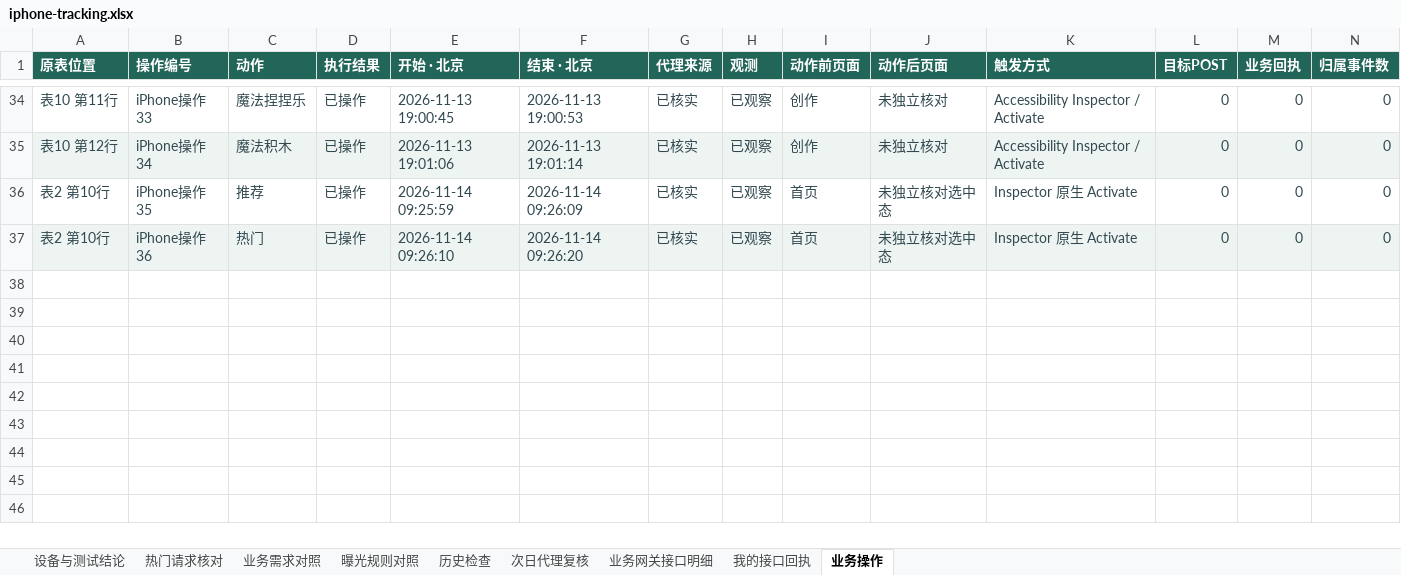
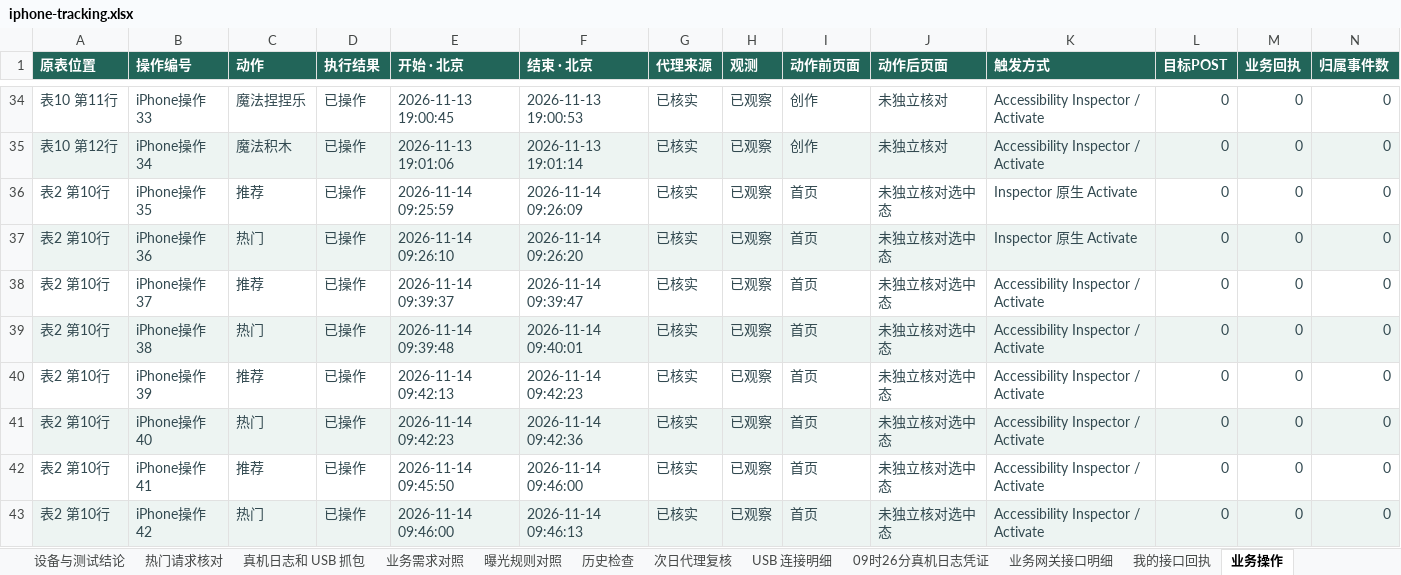
Before and after one commit to wwenchuang/gfd-test-platform, an Excel workbook: task_server/assets/tracking/iphone-tracking.xlsx, sheet 业务操作, drawn as a sheet; only a part is shown, gaps mark what is left out; values as stored, in another font and other column widths than the file's, no borders; rows hold the shown columns only; the diff names each change by its address in the sheet, - before the commit and + after, or states it on an @@ line.

Commit message:
保存 iPhone 热门真机日志与 USB 连接证据，更新荣耀打印与待测项

```diff
--- a/task_server/assets/tracking/iphone-tracking.xlsx (sheet 业务操作)
+++ b/task_server/assets/tracking/iphone-tracking.xlsx (sheet 业务操作)
+sheet tab: 真机日志和 USB 抓包
+sheet tab: USB 连接明细
+sheet tab: 09时26分真机日志凭证
+row 38: 表2 第10行 | iPhone操作37 | 推荐 | 已操作 | 2026-11-14 09:39:37 | 2026-11-14 09:39:47 | 已核实 | 已观察 | 首页 | 未独立核对选中态 | Accessibility Inspector / Activate | 0 | 0 | 0
+row 39: 表2 第10行 | iPhone操作38 | 热门 | 已操作 | 2026-11-14 09:39:48 | 2026-11-14 09:40:01 | 已核实 | 已观察 | 首页 | 未独立核对选中态 | Accessibility Inspector / Activate | 0 | 0 | 0
+row 40: 表2 第10行 | iPhone操作39 | 推荐 | 已操作 | 2026-11-14 09:42:13 | 2026-11-14 09:42:23 | 已核实 | 已观察 | 首页 | 未独立核对选中态 | Accessibility Inspector / Activate | 0 | 0 | 0
+row 41: 表2 第10行 | iPhone操作40 | 热门 | 已操作 | 2026-11-14 09:42:23 | 2026-11-14 09:42:36 | 已核实 | 已观察 | 首页 | 未独立核对选中态 | Accessibility Inspector / Activate | 0 | 0 | 0
+row 42: 表2 第10行 | iPhone操作41 | 推荐 | 已操作 | 2026-11-14 09:45:50 | 2026-11-14 09:46:00 | 已核实 | 已观察 | 首页 | 未独立核对选中态 | Accessibility Inspector / Activate | 0 | 0 | 0
+row 43: 表2 第10行 | iPhone操作42 | 热门 | 已操作 | 2026-11-14 09:46:00 | 2026-11-14 09:46:13 | 已核实 | 已观察 | 首页 | 未独立核对选中态 | Accessibility Inspector / Activate | 0 | 0 | 0
```
Also changed, not shown: sheet 业务网关接口明细, sheet 热门请求核对, sheet 设备与测试结论, sheet 业务需求对照, charts or pictures, task_server/assets/tracking/honor-pending.xlsx, 3 other files.
